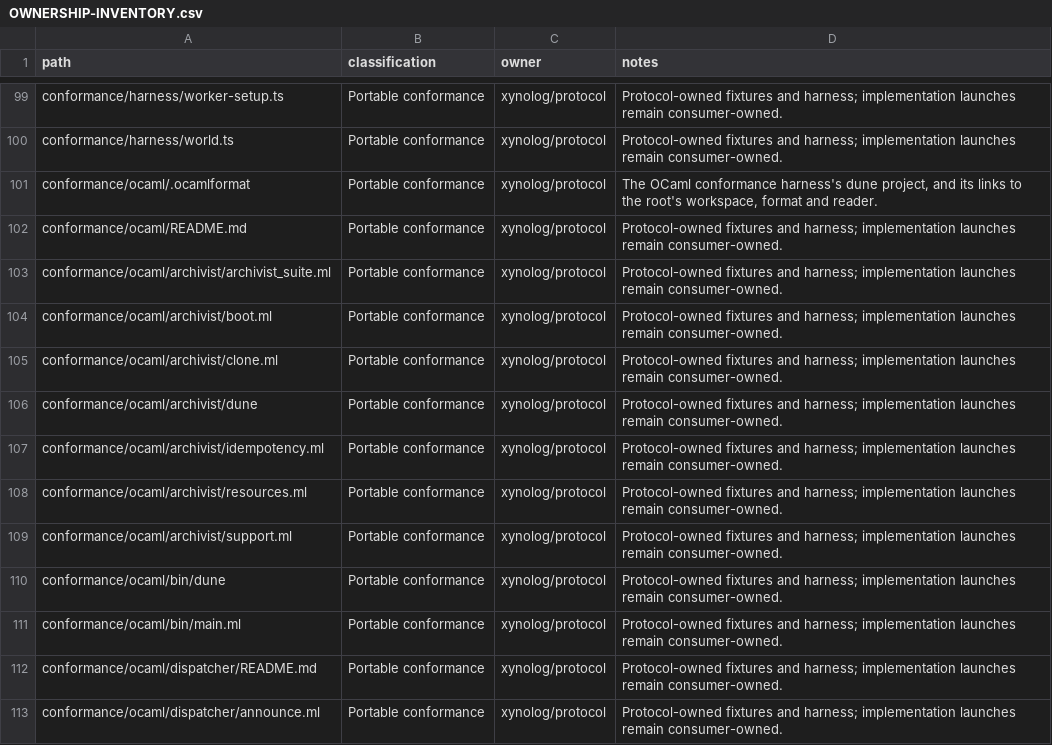
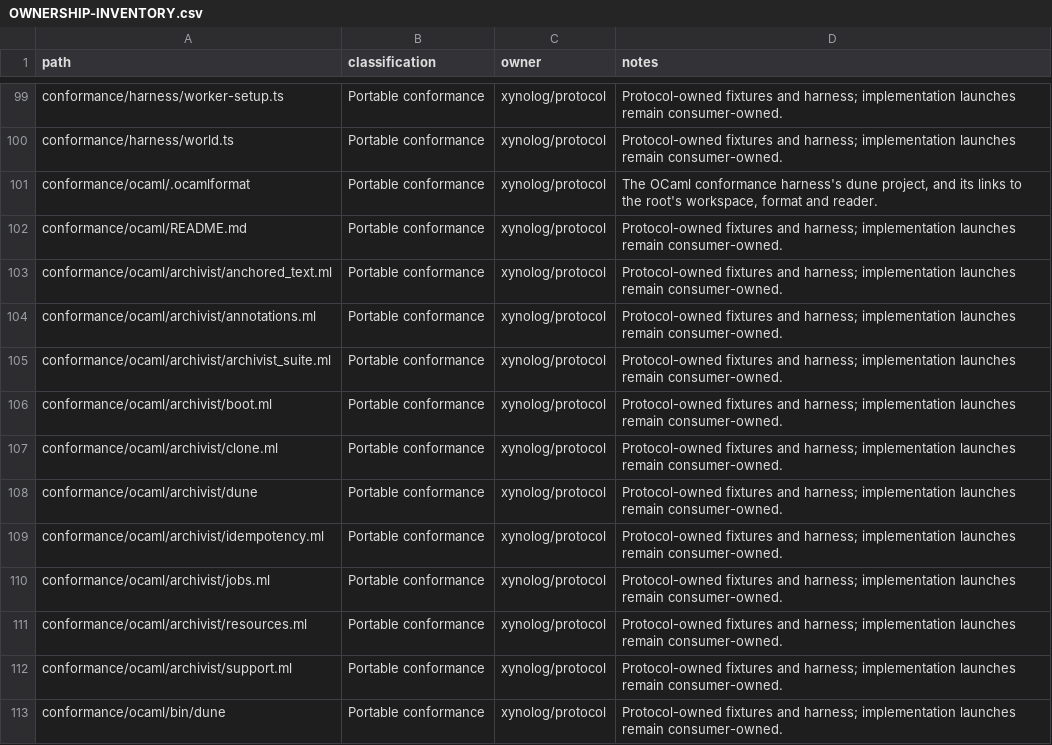
Before and after one commit to Xynoplex/protocol, a CSV file: OWNERSHIP-INVENTORY.csv, drawn as a sheet; only a part is shown, gaps mark what is left out; the shorter side is filled out with more unchanged rows.

Commit message:
The archivist suite's annotation, job and anchored-text cases run on the OCaml harness
annotations.ml, jobs.ml and anchored_text.ml port their TypeScript files case for case, with the same titles. Refusal and error texts, the logged message, statuses, the entry format and the body limit are read from Protocol. The three jobs cases that check a cited-job or attribution refusal are held to the ruled <channel> refused: form, and are known failures against images bb38209, which still writes the old forms. support.ml gains a recursive toMatchObject, a minted job id held to JobId, a whole annotation, and lookups of logged messages and route statuses.

Signed-off-by: Adam Pingel <oss@pingel.org>

```diff
--- a/OWNERSHIP-INVENTORY.csv
+++ b/OWNERSHIP-INVENTORY.csv
@@ -102,2 +102,4 @@ conformance/ocaml/.ocamlformat,Portable conformance,xynolog/protocol,"The OCaml
 conformance/ocaml/README.md,Portable conformance,xynolog/protocol,Protocol-owned fixtures and harness; implementation launches remain consumer-owned.
+conformance/ocaml/archivist/anchored_text.ml,Portable conformance,xynolog/protocol,Protocol-owned fixtures and harness; implementation launches remain consumer-owned.
+conformance/ocaml/archivist/annotations.ml,Portable conformance,xynolog/protocol,Protocol-owned fixtures and harness; implementation launches remain consumer-owned.
 conformance/ocaml/archivist/archivist_suite.ml,Portable conformance,xynolog/protocol,Protocol-owned fixtures and harness; implementation launches remain consumer-owned.
@@ -107,2 +109,3 @@ conformance/ocaml/archivist/dune,Portable conformance,xynolog/protocol,Protocol-
 conformance/ocaml/archivist/idempotency.ml,Portable conformance,xynolog/protocol,Protocol-owned fixtures and harness; implementation launches remain consumer-owned.
+conformance/ocaml/archivist/jobs.ml,Portable conformance,xynolog/protocol,Protocol-owned fixtures and harness; implementation launches remain consumer-owned.
 conformance/ocaml/archivist/resources.ml,Portable conformance,xynolog/protocol,Protocol-owned fixtures and harness; implementation launches remain consumer-owned.
```
Also changed, not shown: 5 other files.
